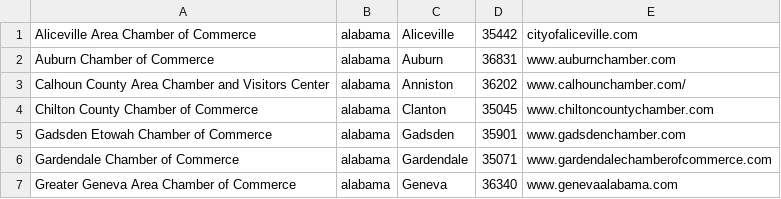
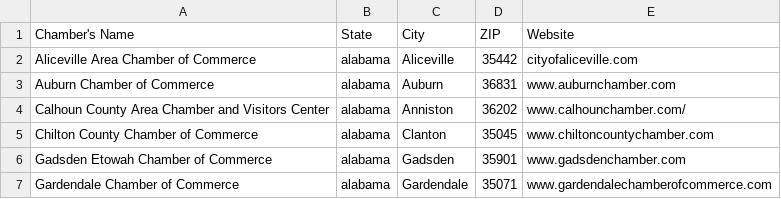
Before and after one commit to qc201/crawler, a CSV file: ChamberData.csv, drawn as a sheet; only a part is shown; the shorter side is filled out with more unchanged rows; the diff names each change by its address in the sheet, - before the commit and + after, or states it on an @@ line.

Commit message:
csv with header

```diff
--- a/ChamberData.csv
+++ b/ChamberData.csv
+row 1: Chamber's Name | State | City | ZIP | Website
```
